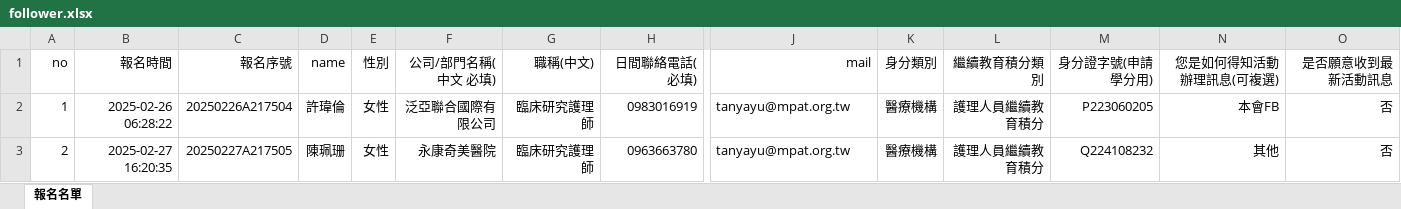
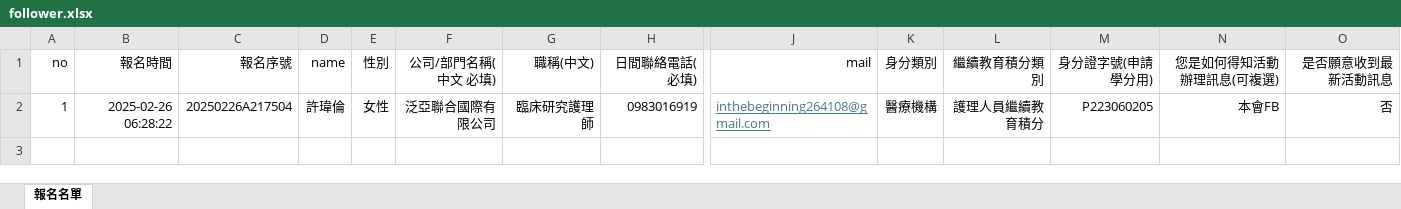
Before and after one commit to RachelYu132465/activity_management, an Excel workbook: data/activities/follower.xlsx, sheet 報名名單, drawn as a sheet; only a part is shown, gaps mark what is left out; values as stored, in another font and other column widths than the file's, no borders; rows hold the shown columns only; the diff names each change by its address in the sheet, - before the commit and + after, or states it on an @@ line.

```diff
--- a/data/activities/follower.xlsx (sheet 報名名單)
+++ b/data/activities/follower.xlsx (sheet 報名名單)
-J2 (mail): tanyayu@mpat.org.tw
+J2 (mail): inthebeginning264108@gmail.com
@@ J2 underline: off → on, text colour: black → #467886 @@
-row 3: 2 | 2025-02-27 16:20:35 | 20250227A217505 | 陳珮珊 | 女性 | 永康奇美醫院 | 臨床研究護理師 | 0963663780 | tanyayu@mpat.org.tw | 醫療機構 | 護理人員繼續教育積分 | Q224108232 | 其他 | 否
```
Also changed, not shown: 5 other files.
